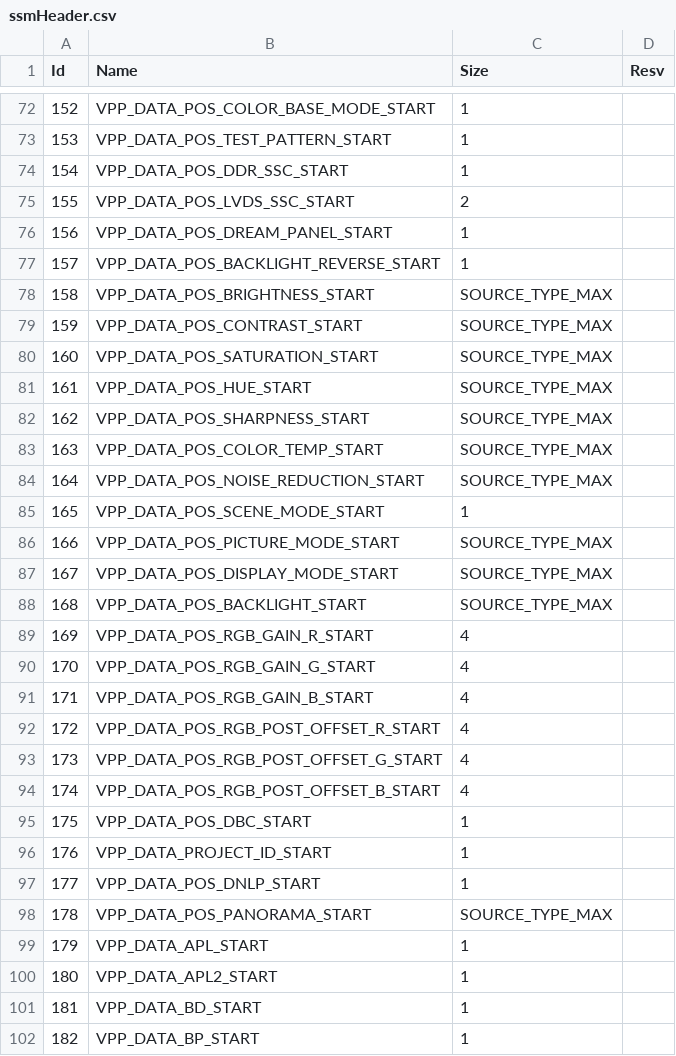
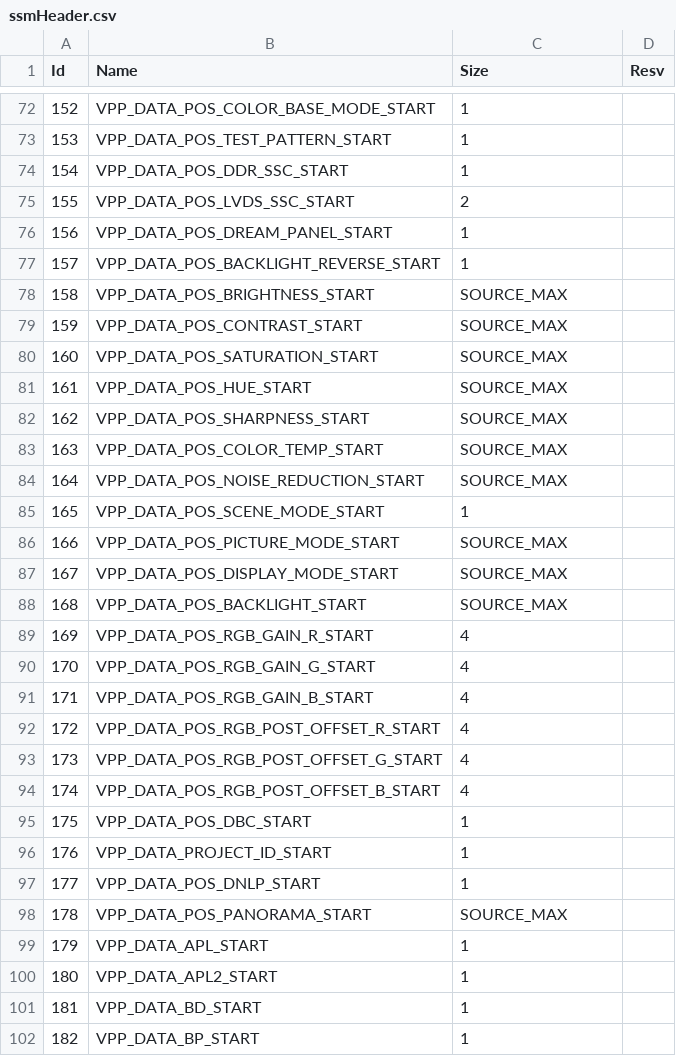
Before and after one commit to khadas/android_vendor_amlogic_tv_tvserver, a CSV file: libtv/tvsetting/ssmHeader.csv, drawn as a sheet; only a part is shown, gaps mark what is left out.

Commit message:
PD#138391 : save user setting from tv_source_input_type to tv_source_input
Change-Id: If631303a1f1e227d1d32540db8887b8fc6bdbca7

```diff
--- a/libtv/tvsetting/ssmHeader.csv
+++ b/libtv/tvsetting/ssmHeader.csv
@@ -77,13 +77,13 @@ Id,Name,Size,Resv
 157,VPP_DATA_POS_BACKLIGHT_REVERSE_START,1,
-158,VPP_DATA_POS_BRIGHTNESS_START,SOURCE_TYPE_MAX,
-159,VPP_DATA_POS_CONTRAST_START,SOURCE_TYPE_MAX,
-160,VPP_DATA_POS_SATURATION_START,SOURCE_TYPE_MAX,
-161,VPP_DATA_POS_HUE_START,SOURCE_TYPE_MAX,
-162,VPP_DATA_POS_SHARPNESS_START,SOURCE_TYPE_MAX,
-163,VPP_DATA_POS_COLOR_TEMP_START,SOURCE_TYPE_MAX,
-164,VPP_DATA_POS_NOISE_REDUCTION_START,SOURCE_TYPE_MAX,
+158,VPP_DATA_POS_BRIGHTNESS_START,SOURCE_MAX,
+159,VPP_DATA_POS_CONTRAST_START,SOURCE_MAX,
+160,VPP_DATA_POS_SATURATION_START,SOURCE_MAX,
+161,VPP_DATA_POS_HUE_START,SOURCE_MAX,
+162,VPP_DATA_POS_SHARPNESS_START,SOURCE_MAX,
+163,VPP_DATA_POS_COLOR_TEMP_START,SOURCE_MAX,
+164,VPP_DATA_POS_NOISE_REDUCTION_START,SOURCE_MAX,
 165,VPP_DATA_POS_SCENE_MODE_START,1,
-166,VPP_DATA_POS_PICTURE_MODE_START,SOURCE_TYPE_MAX,
-167,VPP_DATA_POS_DISPLAY_MODE_START,SOURCE_TYPE_MAX,
-168,VPP_DATA_POS_BACKLIGHT_START,SOURCE_TYPE_MAX,
+166,VPP_DATA_POS_PICTURE_MODE_START,SOURCE_MAX,
+167,VPP_DATA_POS_DISPLAY_MODE_START,SOURCE_MAX,
+168,VPP_DATA_POS_BACKLIGHT_START,SOURCE_MAX,
 169,VPP_DATA_POS_RGB_GAIN_R_START,4,
@@ -97,3 +97,3 @@ Id,Name,Size,Resv
 177,VPP_DATA_POS_DNLP_START,1,
-178,VPP_DATA_POS_PANORAMA_START,SOURCE_TYPE_MAX,
+178,VPP_DATA_POS_PANORAMA_START,SOURCE_MAX,
 179,VPP_DATA_APL_START,1,
```
Also changed, not shown: 14 other files.
